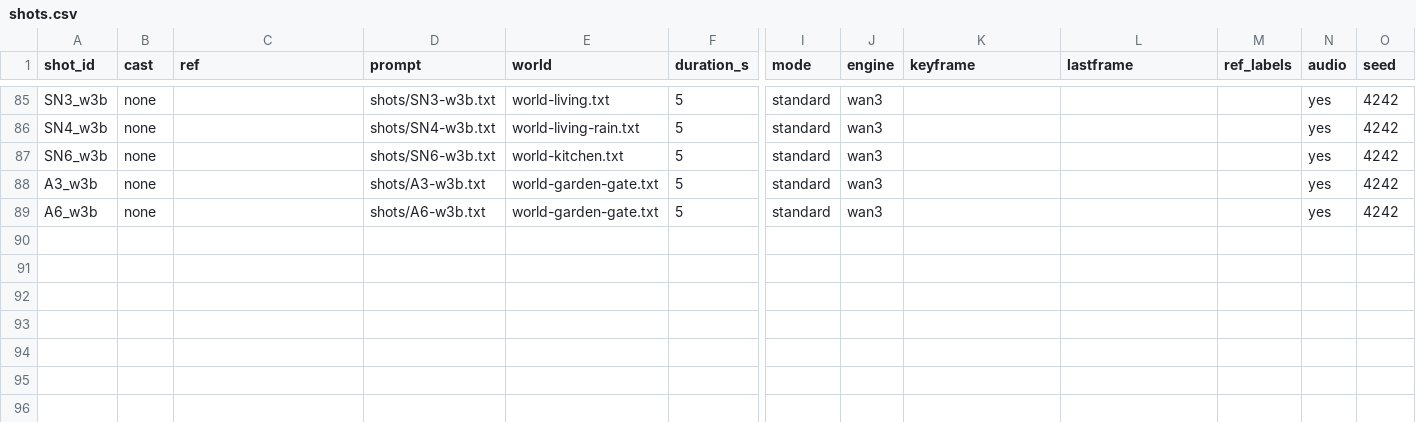
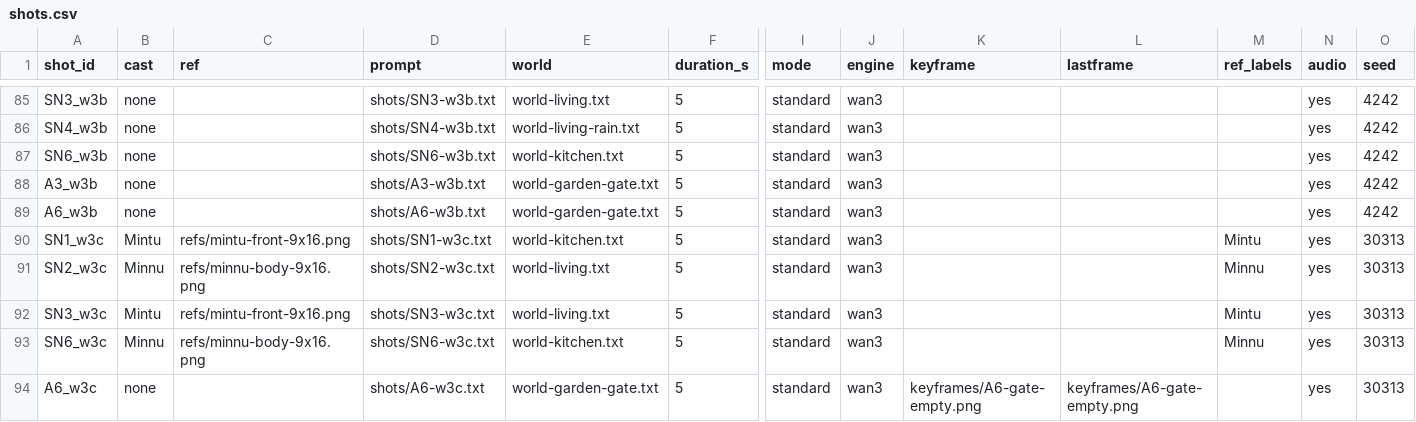
Before and after one commit to arulps/wan-video-serverless, a CSV file: songs/shorts-learning/shots.csv, drawn as a sheet; only a part is shown, gaps mark what is left out; rows hold the shown columns only; the diff names each change by its address in the sheet, - before the commit and + after, or states it on an @@ line.

```diff
--- a/songs/shorts-learning/shots.csv
+++ b/songs/shorts-learning/shots.csv
+row 90: SN1_w3c | Mintu | refs/mintu-front-9x16.png | shots/SN1-w3c.txt | world-kitchen.txt | 5 | standard | wan3 |  |  | Mintu | yes | 30313
+row 91: SN2_w3c | Minnu | refs/minnu-body-9x16.png | shots/SN2-w3c.txt | world-living.txt | 5 | standard | wan3 |  |  | Minnu | yes | 30313
+row 92: SN3_w3c | Mintu | refs/mintu-front-9x16.png | shots/SN3-w3c.txt | world-living.txt | 5 | standard | wan3 |  |  | Mintu | yes | 30313
+row 93: SN6_w3c | Minnu | refs/minnu-body-9x16.png | shots/SN6-w3c.txt | world-kitchen.txt | 5 | standard | wan3 |  |  | Minnu | yes | 30313
+row 94: A6_w3c | none |  | shots/A6-w3c.txt | world-garden-gate.txt | 5 | standard | wan3 | keyframes/A6-gate-empty.png | keyframes/A6-gate-empty.png |  | yes | 30313
```
Also changed, not shown: 17 other files.
